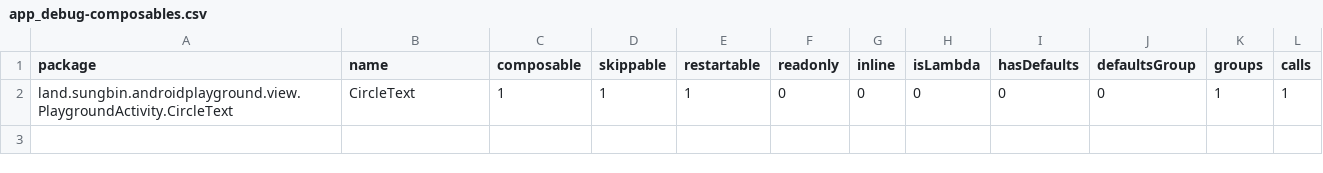
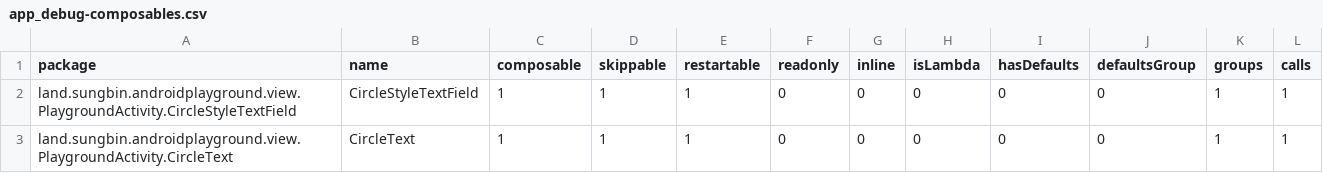
Before and after one commit to jisungbin/AndroidPlayground, a CSV file: report/compose-reports/app_debug-composables.csv, drawn as a sheet.

```diff
--- a/report/compose-reports/app_debug-composables.csv
+++ b/report/compose-reports/app_debug-composables.csv
@@ -1,2 +1,3 @@
 package,name,composable,skippable,restartable,readonly,inline,isLambda,hasDefaults,defaultsGroup,groups,calls,
+land.sungbin.androidplayground.view.PlaygroundActivity.CircleStyleTextField,CircleStyleTextField,1,1,1,0,0,0,0,0,1,1,
 land.sungbin.androidplayground.view.PlaygroundActivity.CircleText,CircleText,1,1,1,0,0,0,0,0,1,1,
```
Also changed, not shown: 3 other files.
